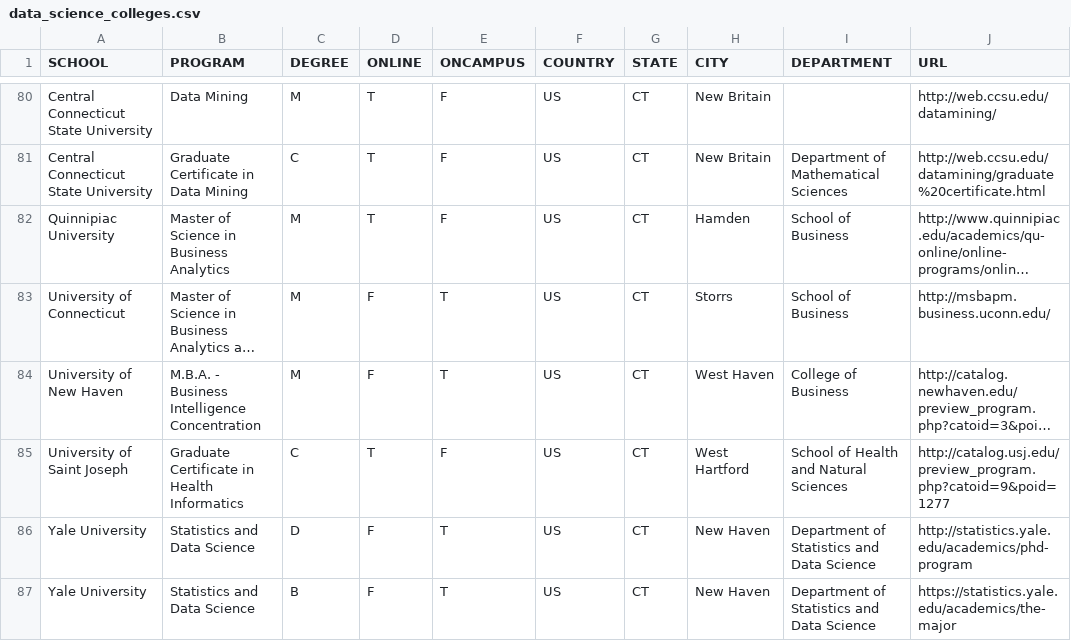
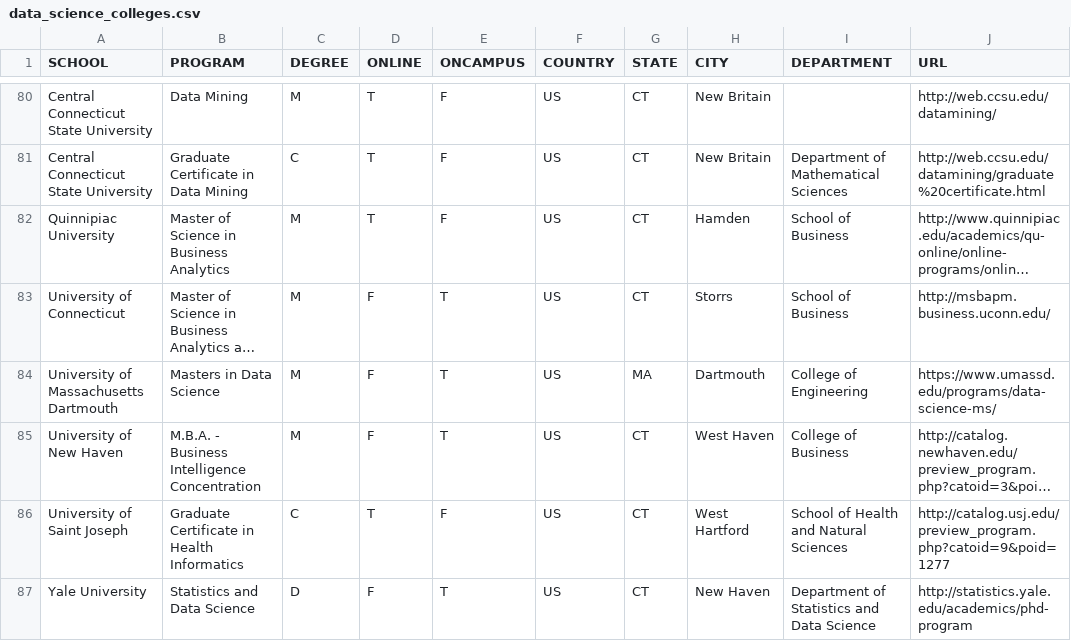
Before and after one commit to ryanswanstrom/awesome-datascience-colleges, a CSV file: data_science_colleges.csv, drawn as a sheet; only a part is shown, gaps mark what is left out; the shorter side is filled out with more unchanged rows; long unchanged cells end in …; the diff names each change by its address in the sheet, - before the commit and + after, or states it on an @@ line.

Commit message:
Update data_science_colleges.csv (#58)
Adding UMass Dartmouth

```diff
--- a/data_science_colleges.csv
+++ b/data_science_colleges.csv
+row 84: University of Massachusetts Dartmouth | Masters in Data Science | M | F | T | US | MA | Dartmouth | College of Engineering | https://www.umassd.edu/programs/data-science-ms/
```
